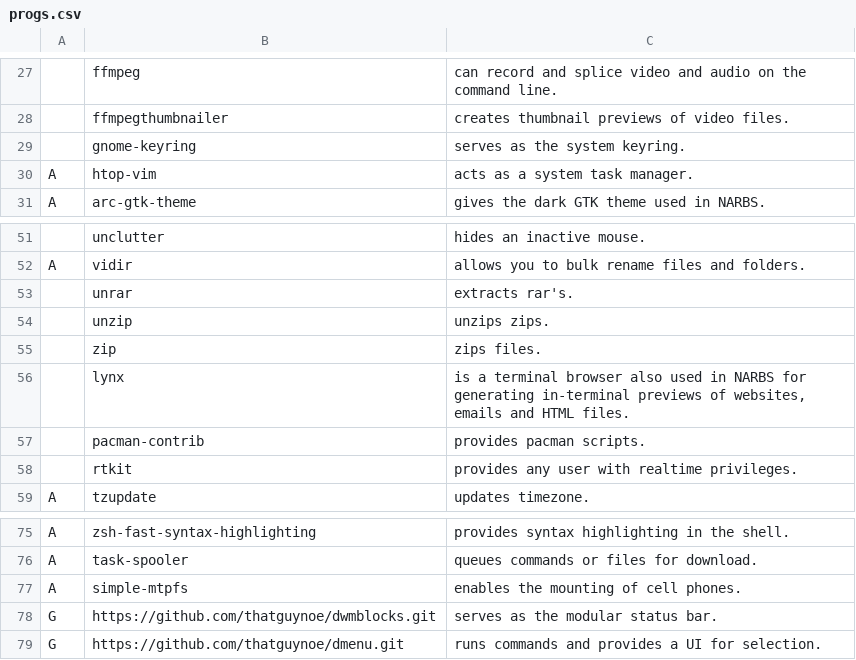
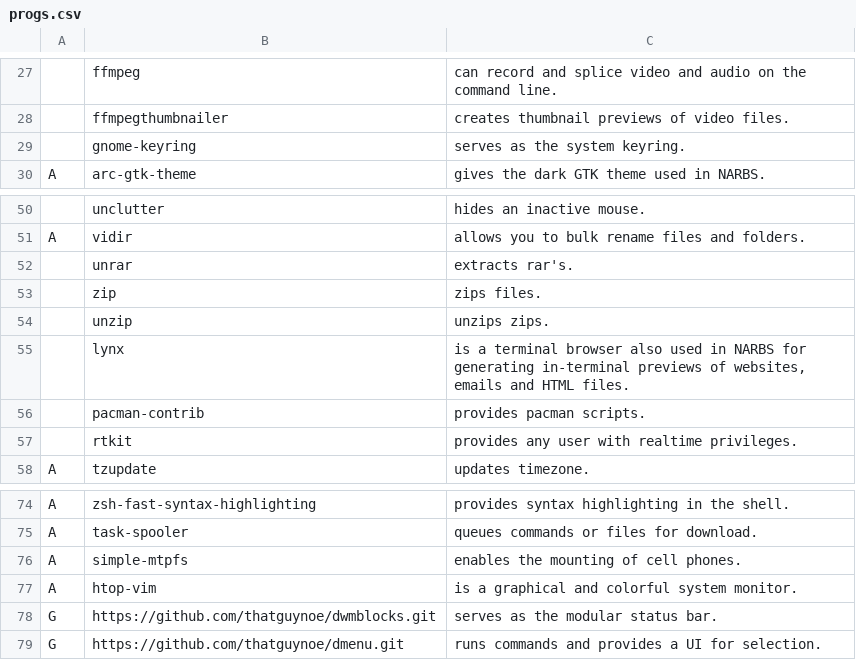
Before and after one commit to thatguynoe/NARBS, a CSV file: progs.csv, drawn as a sheet; only a part is shown, gaps mark what is left out; removed rows and columns are numbered as before the commit, all else as after; the diff names each change by its address in the sheet, - before the commit and + after, or states it on an @@ line.

Commit message:
change order of installation

```diff
--- a/progs.csv
+++ b/progs.csv
-row 30: A | htop-vim | acts as a system task manager.
@@ row 55 moved to row 53: zip @@
+row 77: A | htop-vim | is a graphical and colorful system monitor.
```
